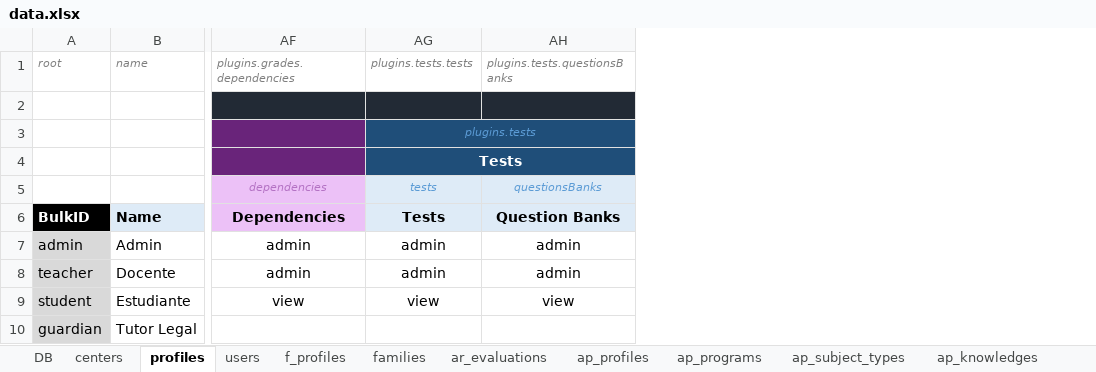
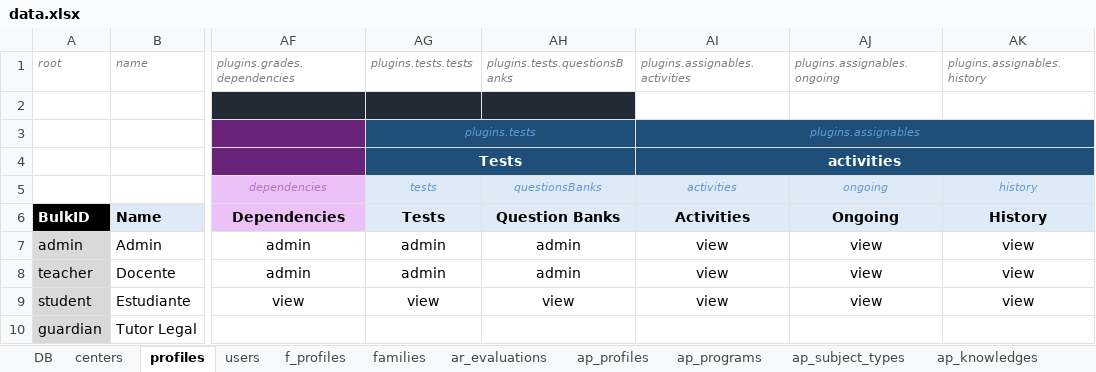
Before and after one commit to leemonade/leemons, an Excel workbook: packages/leemons-plugin-mvp-template/src/bulk/data.xlsx, sheet profiles, drawn as a sheet; only a part is shown, gaps mark what is left out; values as stored, in another font and other column widths than the file's, no borders; the diff names each change by its address in the sheet, - before the commit and + after, or states it on an @@ line.

Commit message:
Modified mvp-template excel to add assignable permissions

```diff
--- a/packages/leemons-plugin-mvp-template/src/bulk/data.xlsx (sheet profiles)
+++ b/packages/leemons-plugin-mvp-template/src/bulk/data.xlsx (sheet profiles)
+column AI, rows 1-9: plugins.assignables.activities |  | plugins.assignables | activities | activities | Activities | view | view | view
+column AJ, rows 1-9: plugins.assignables.ongoing |  |  |  | ongoing | Ongoing | view | view | view
+column AK, rows 1-9: plugins.assignables.history |  |  |  | history | History | view | view | view
```
